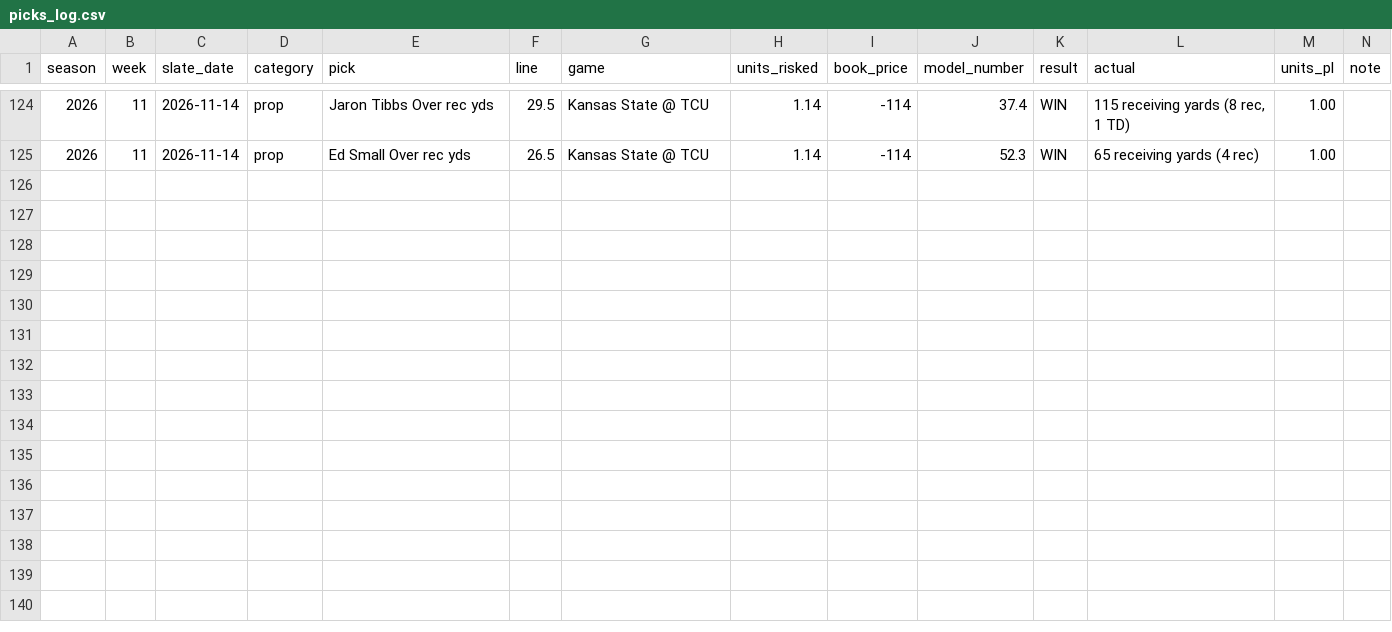
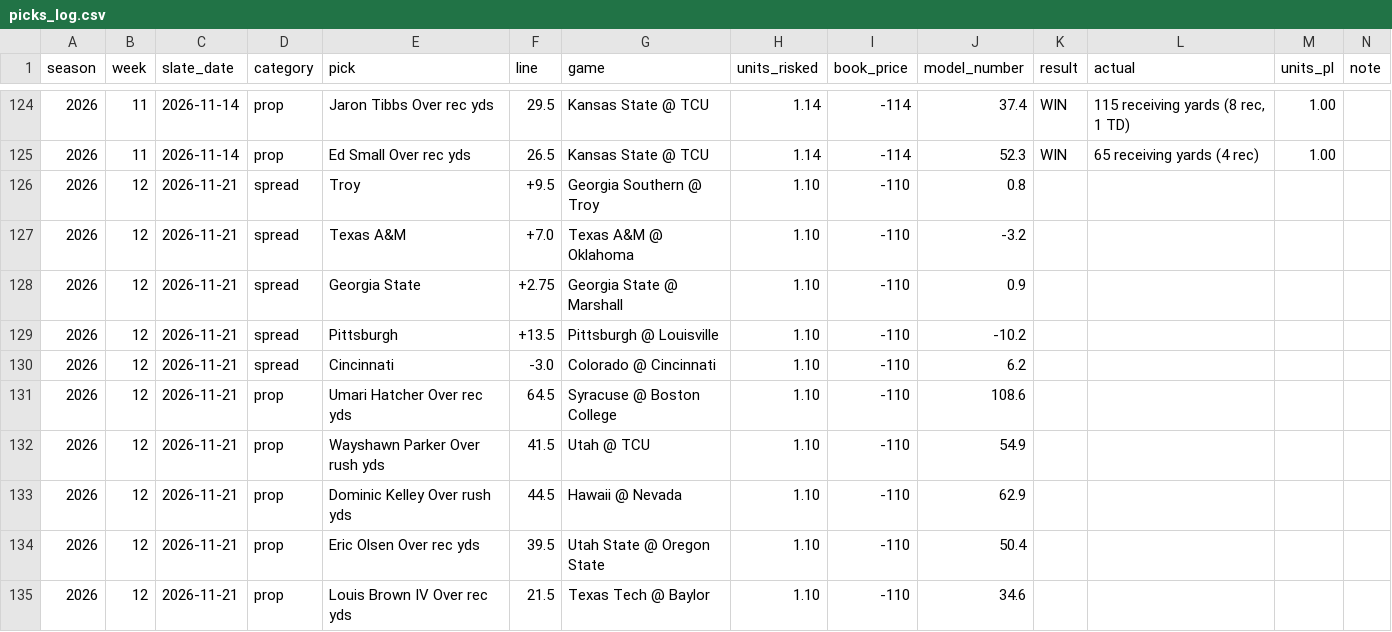
Before and after one commit to wjbashamStats/P3S, a CSV file: picks_log.csv, drawn as a sheet; only a part is shown, gaps mark what is left out.

```diff
--- a/picks_log.csv
+++ b/picks_log.csv
@@ -125 +125,11 @@ season,week,slate_date,category,pick,line,game,units_risked,book_price,model_num
 2026,11,2026-11-14,prop,Ed Small Over rec yds,26.5,Kansas State @ TCU,1.14,-114,52.3,WIN,65 receiving yards (4 rec),1.00,
+2026,12,2026-11-21,spread,Troy,+9.5,Georgia Southern @ Troy,1.10,-110,0.8,,,,
+2026,12,2026-11-21,spread,Texas A&M,+7.0,Texas A&M @ Oklahoma,1.10,-110,-3.2,,,,
+2026,12,2026-11-21,spread,Georgia State,+2.75,Georgia State @ Marshall,1.10,-110,0.9,,,,
+2026,12,2026-11-21,spread,Pittsburgh,+13.5,Pittsburgh @ Louisville,1.10,-110,-10.2,,,,
+2026,12,2026-11-21,spread,Cincinnati,-3.0,Colorado @ Cincinnati,1.10,-110,6.2,,,,
+2026,12,2026-11-21,prop,Umari Hatcher Over rec yds,64.5,Syracuse @ Boston College,1.10,-110,108.6,,,,
+2026,12,2026-11-21,prop,Wayshawn Parker Over rush yds,41.5,Utah @ TCU,1.10,-110,54.9,,,,
+2026,12,2026-11-21,prop,Dominic Kelley Over rush yds,44.5,Hawaii @ Nevada,1.10,-110,62.9,,,,
+2026,12,2026-11-21,prop,Eric Olsen Over rec yds,39.5,Utah State @ Oregon State,1.10,-110,50.4,,,,
+2026,12,2026-11-21,prop,Louis Brown IV Over rec yds,21.5,Texas Tech @ Baylor,1.10,-110,34.6,,,,
```
Also changed, not shown: team_ratings_2026.csv, 30 other files.
